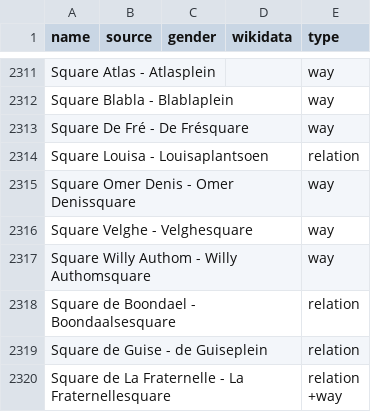
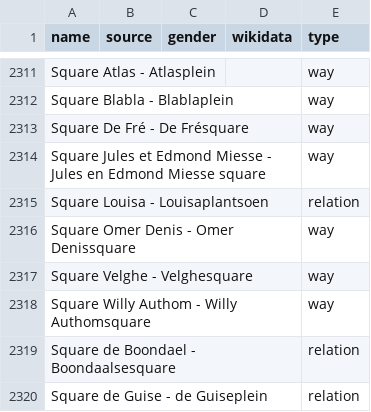
Before and after one commit to EqualStreetNames/equalstreetnames-brussels, a CSV file: data/other.csv, drawn as a sheet; only a part is shown, gaps mark what is left out; the shorter side is filled out with more unchanged rows; the diff names each change by its address in the sheet, - before the commit and + after, or states it on an @@ line.

```diff
--- a/data/other.csv
+++ b/data/other.csv
+row 2314: Square Jules et Edmond Miesse - Jules en Edmond Miesse square |  |  |  | way
```
Also changed, not shown: data/gender.csv, 3 other files.
